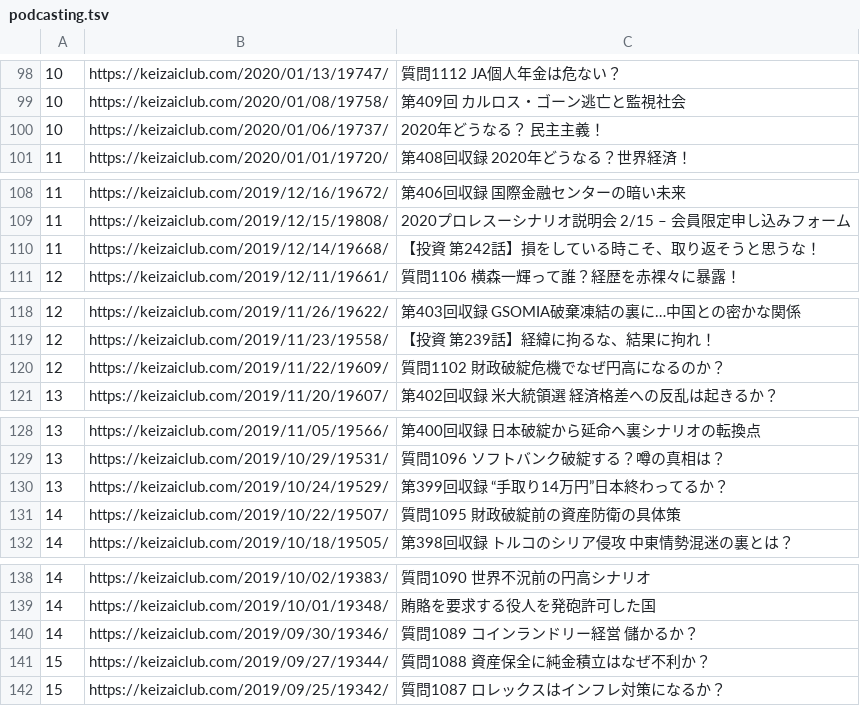
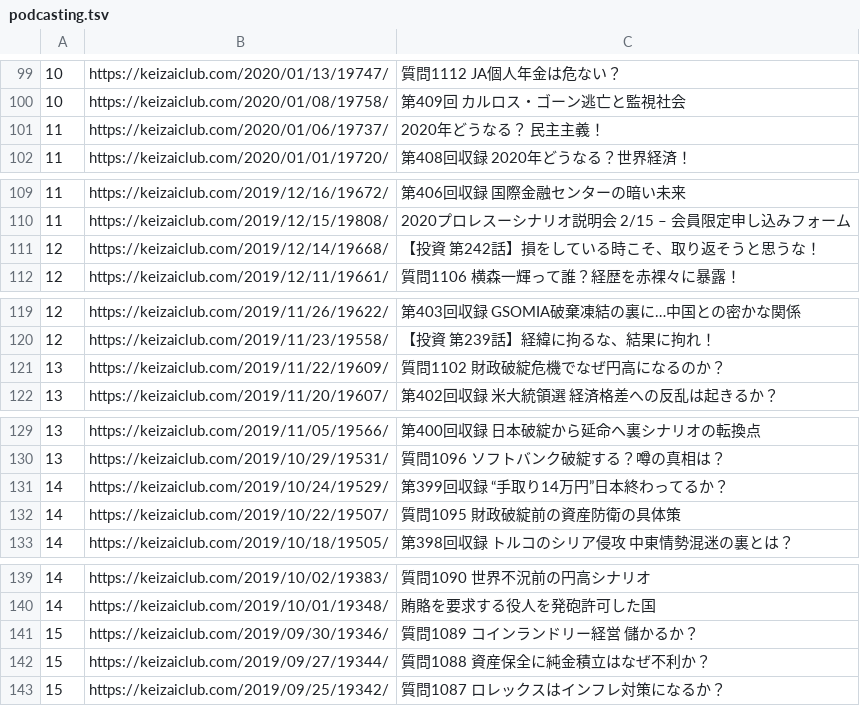
Before and after one commit to tndd/keizai-club, a TSV file: loaded_urls/podcasting.tsv, drawn as a sheet; only a part is shown, gaps mark what is left out; the diff covers the shown part only.

```diff
--- a/loaded_urls/podcasting.tsv
+++ b/loaded_urls/podcasting.tsv
@@ -99,3 +100,3 @@
 10	https://keizaiclub.com/2020/01/08/19758/	第409回 カルロス・ゴーン逃亡と監視社会
-10	https://keizaiclub.com/2020/01/06/19737/	2020年どうなる？ 民主主義！
+11	https://keizaiclub.com/2020/01/06/19737/	2020年どうなる？ 民主主義！
 11	https://keizaiclub.com/2020/01/01/19720/	第408回収録 2020年どうなる？世界経済！
@@ -109,3 +110,3 @@
 11	https://keizaiclub.com/2019/12/15/19808/	2020プロレスーシナリオ説明会 2/15 – 会員限定申し込みフォーム
-11	https://keizaiclub.com/2019/12/14/19668/	【投資 第242話】損をしている時こそ、取り返そうと思うな！
+12	https://keizaiclub.com/2019/12/14/19668/	【投資 第242話】損をしている時こそ、取り返そうと思うな！
 12	https://keizaiclub.com/2019/12/11/19661/	質問1106 横森一輝って誰？経歴を赤裸々に暴露！
@@ -119,3 +120,3 @@
 12	https://keizaiclub.com/2019/11/23/19558/	【投資 第239話】経緯に拘るな、結果に拘れ！
-12	https://keizaiclub.com/2019/11/22/19609/	質問1102 財政破綻危機でなぜ円高になるのか？　
+13	https://keizaiclub.com/2019/11/22/19609/	質問1102 財政破綻危機でなぜ円高になるのか？　
 13	https://keizaiclub.com/2019/11/20/19607/	第402回収録 米大統領選 経済格差への反乱は起きるか？
@@ -129,3 +130,3 @@
 13	https://keizaiclub.com/2019/10/29/19531/	質問1096 ソフトバンク破綻する？噂の真相は？
-13	https://keizaiclub.com/2019/10/24/19529/	第399回収録 “手取り14万円”日本終わってるか？
+14	https://keizaiclub.com/2019/10/24/19529/	第399回収録 “手取り14万円”日本終わってるか？
 14	https://keizaiclub.com/2019/10/22/19507/	質問1095 財政破綻前の資産防衛の具体策
@@ -139,3 +140,3 @@
 14	https://keizaiclub.com/2019/10/01/19348/	賄賂を要求する役人を発砲許可した国
-14	https://keizaiclub.com/2019/09/30/19346/	質問1089 コインランドリー経営 儲かるか？
+15	https://keizaiclub.com/2019/09/30/19346/	質問1089 コインランドリー経営 儲かるか？
 15	https://keizaiclub.com/2019/09/27/19344/	質問1088 資産保全に純金積立はなぜ不利か？
```
Also changed, not shown: 1 added row and 61 edited cells elsewhere in this file.
